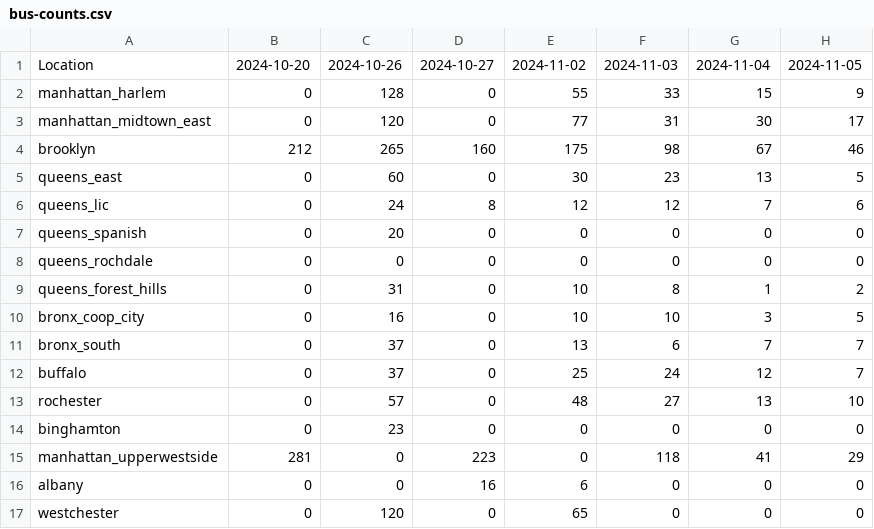
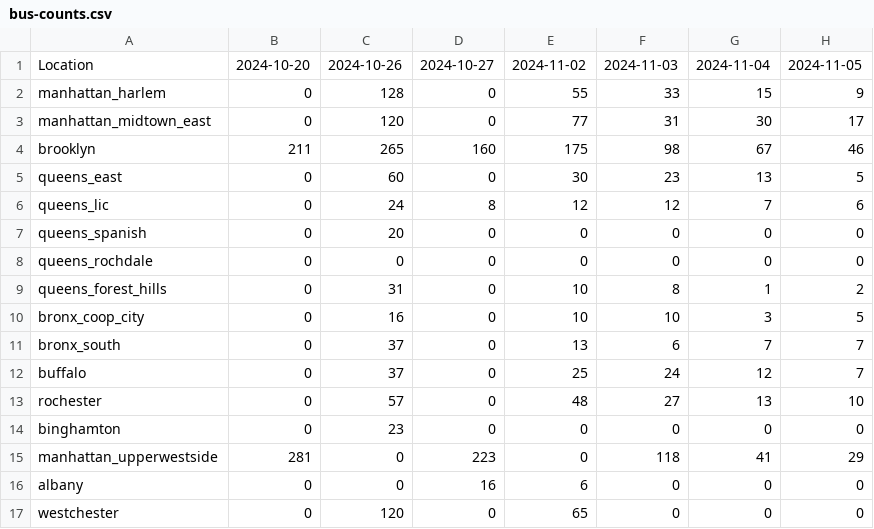
Before and after one commit to paulschreiber/nypa-bus-counts, a CSV file: bus-counts.csv, drawn as a sheet.

```diff
--- a/bus-counts.csv
+++ b/bus-counts.csv
@@ -3,3 +3,3 @@ manhattan_harlem,0,128,0,55,33,15,9
 manhattan_midtown_east,0,120,0,77,31,30,17
-brooklyn,212,265,160,175,98,67,46
+brooklyn,211,265,160,175,98,67,46
 queens_east,0,60,0,30,23,13,5
```
